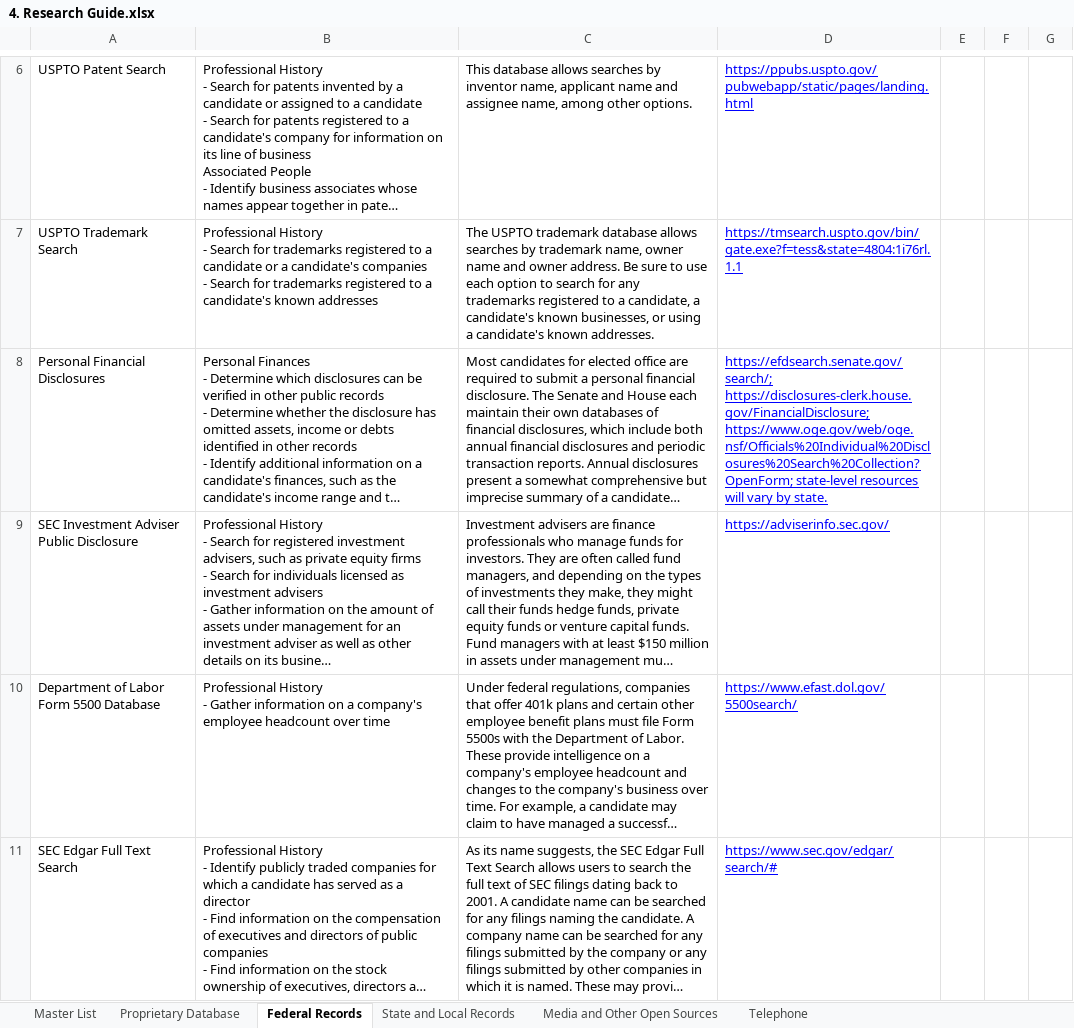
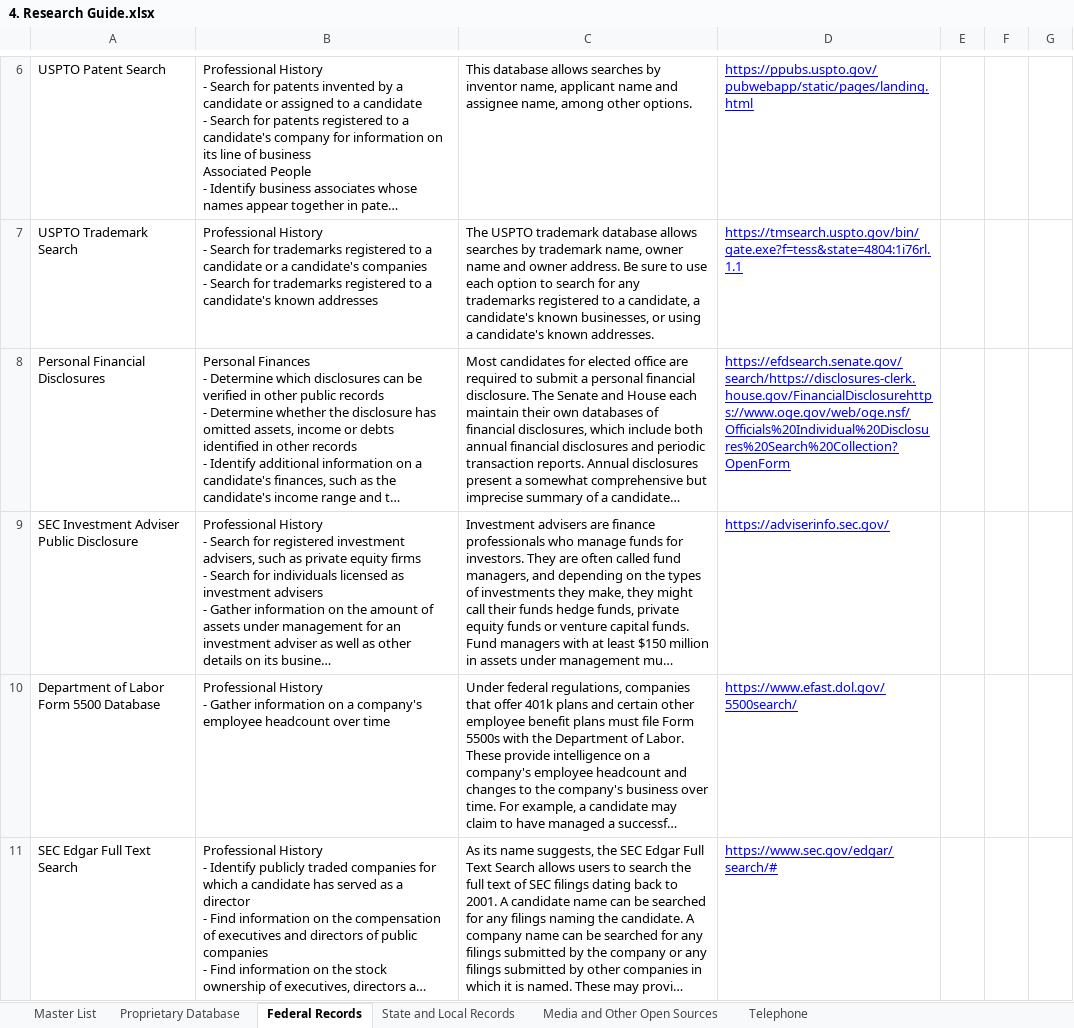
Before and after one commit to m-nolan/sunlight-research-guide, an Excel workbook: 4. Research Guide.xlsx, sheet Federal Records, drawn as a sheet; only a part is shown, gaps mark what is left out; long unchanged cells end in …; values as stored, in another font and other column widths than the file's, no borders; charts and pictures not drawn; the diff covers the shown part only; the diff names each change by its address in the sheet, - before the commit and + after, or states it on an @@ line.

```diff
--- a/4. Research Guide.xlsx (sheet Federal Records)
+++ b/4. Research Guide.xlsx (sheet Federal Records)
-D8: https://efdsearch.senate.gov/search/; https://disclosures-clerk.house.gov/FinancialDisclosure; https://www.oge.gov/web/oge.nsf/Officials%20Individual%20Disclosures%20Search%20Collection?OpenForm; state-level resources will vary by state.
+D8: https://efdsearch.senate.gov/search/https://disclosures-clerk.house.gov/FinancialDisclosurehttps://www.oge.gov/web/oge.nsf/Officials%20Individual%20Disclosures%20Search%20Collection?OpenForm
```
Also changed, not shown: 1 edited cell elsewhere in this sheet, sheet Master List, sheet Media and Other Open Sources, charts or pictures, 3 other files.
